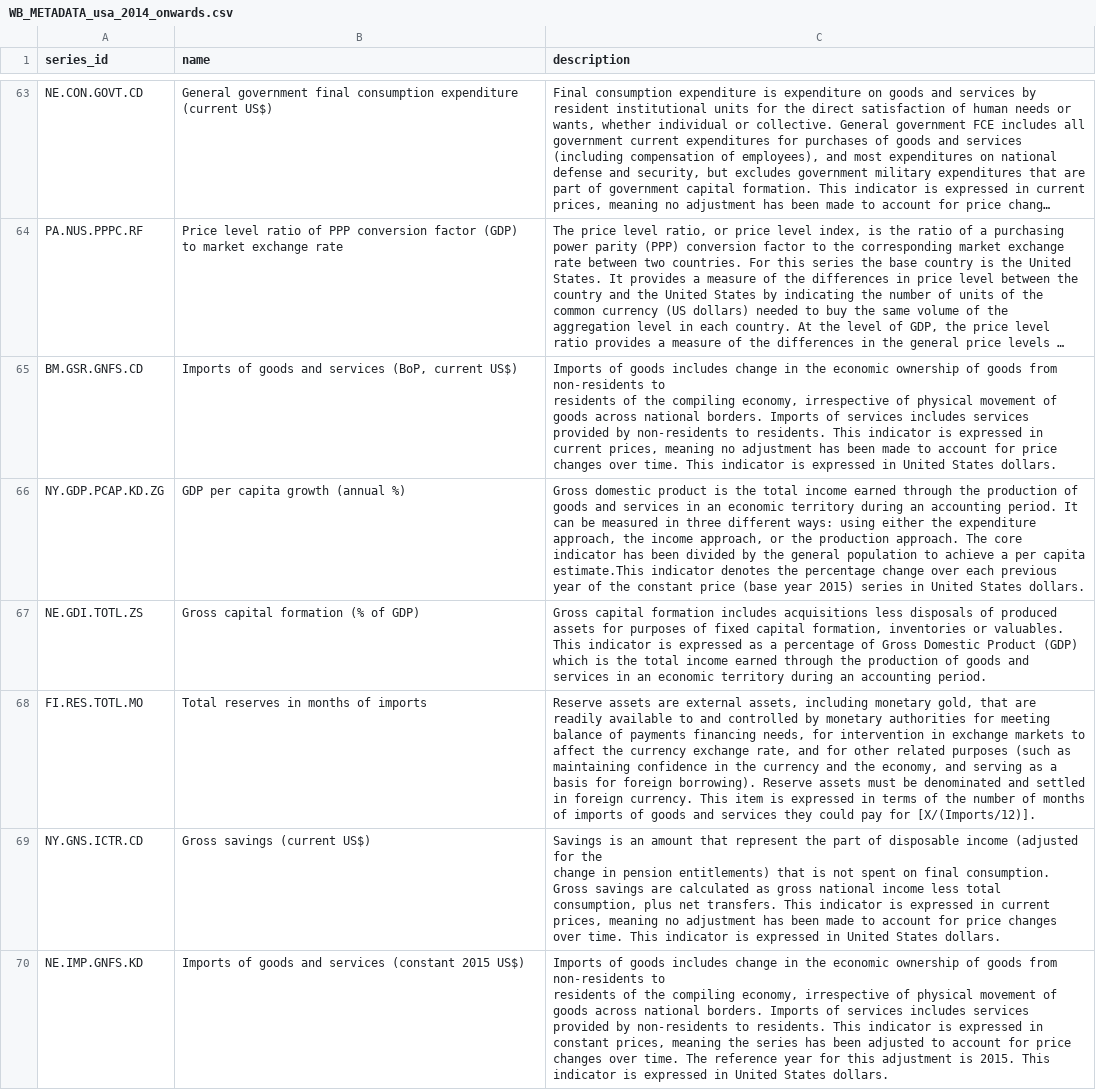
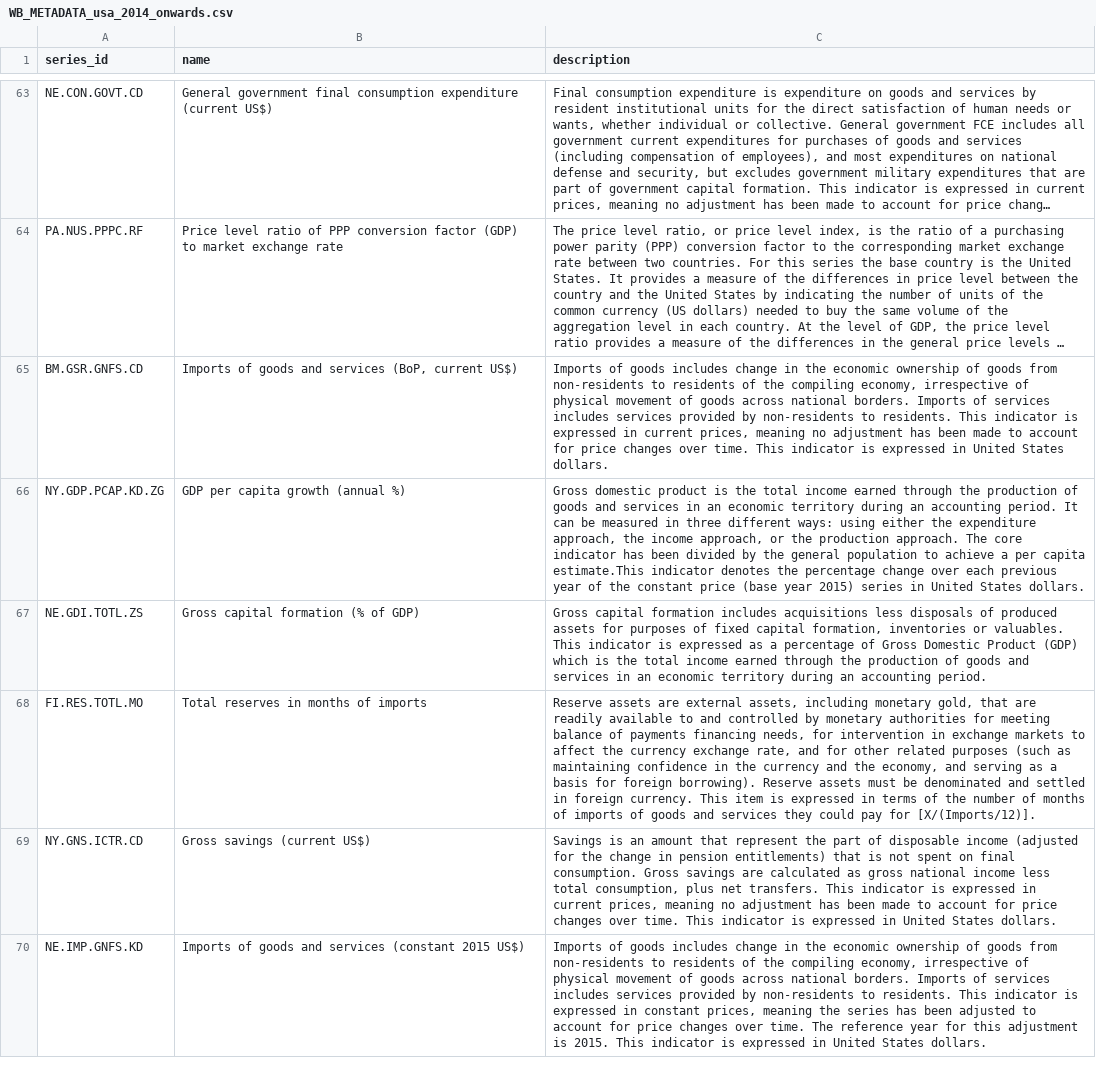
Before and after one commit to VMarkovicz/Data-Engineering-Project, a CSV file: src/raw_datasets/WB_METADATA_usa_2014_onwards.csv, drawn as a sheet; only a part is shown, gaps mark what is left out; long unchanged cells end in …; the diff covers the shown part only; the diff names each change by its address in the sheet, - before the commit and + after, or states it on an @@ line.

```diff
--- a/src/raw_datasets/WB_METADATA_usa_2014_onwards.csv
+++ b/src/raw_datasets/WB_METADATA_usa_2014_onwards.csv
-C65 (description): …States dollars.
+C65 (description): …States dollars.
-C69 (description): …States dollars.
+C69 (description): …States dollars.
-C70 (description): …States dollars.
+C70 (description): …States dollars.
```
Also changed, not shown: 13 edited cells elsewhere in this file, 10 other files.
